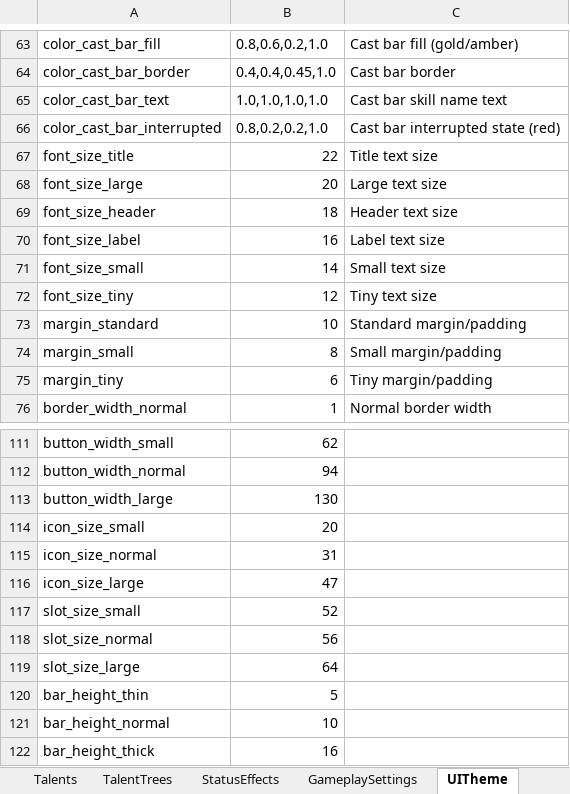
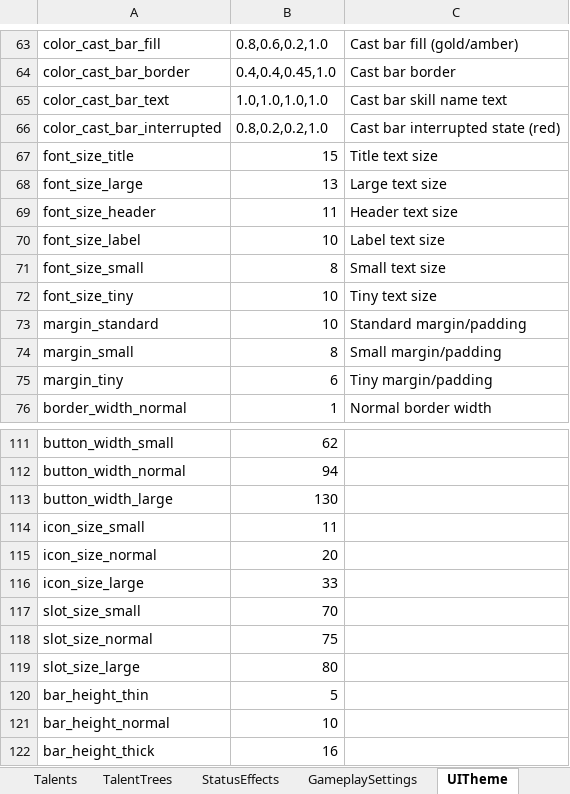
Before and after one commit to MatousHruska/MobileTestia, an Excel workbook: databases/TesiaDatabase.xlsm, sheet UITheme, drawn as a sheet; only a part is shown, gaps mark what is left out; values as stored, in another font and other column widths than the file's, no borders; the diff names each change by its address in the sheet, - before the commit and + after, or states it on an @@ line.

```diff
--- a/databases/TesiaDatabase.xlsm (sheet UITheme)
+++ b/databases/TesiaDatabase.xlsm (sheet UITheme)
-B67: 22
+B67: 15
-B68: 20
+B68: 13
-B69: 18
+B69: 11
-B70: 16
+B70: 10
-B71: 14
+B71: 8
-B72: 12
+B72: 10
-B114: 20
+B114: 11
-B115: 31
+B115: 20
-B116: 47
+B116: 33
-B117: 52
+B117: 70
-B118: 56
+B118: 75
-B119: 64
+B119: 80
```
Also changed, not shown: 1 other file.
